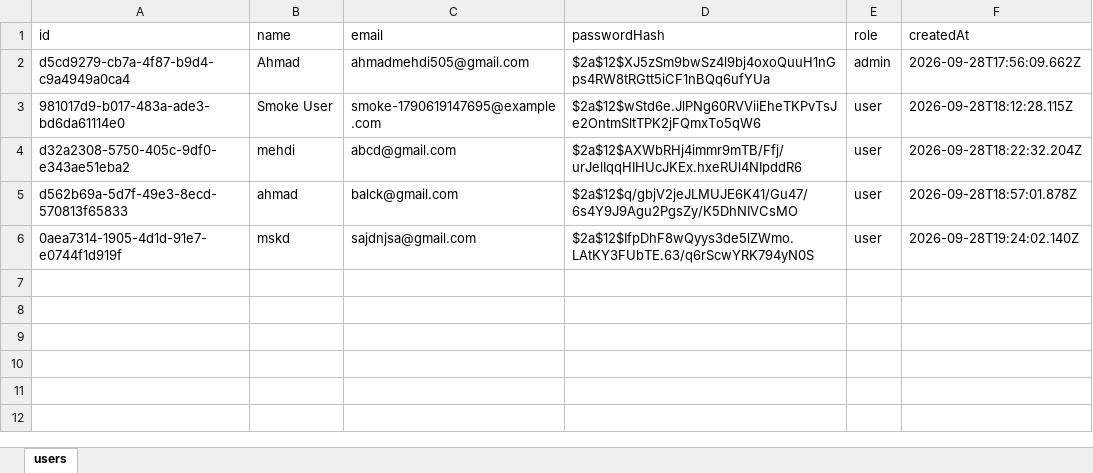
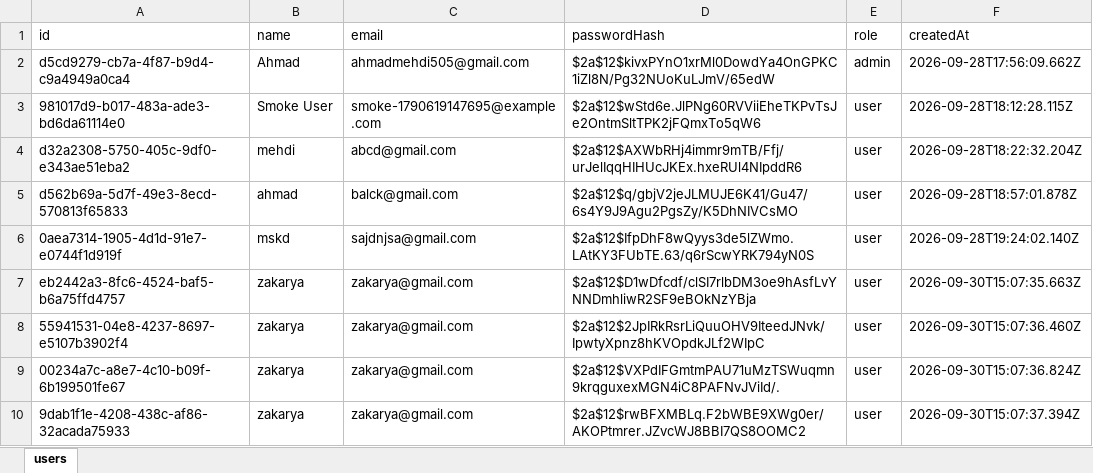
Before and after one commit to ah9520573-ai/m3nace-store, an Excel workbook: backend/data/users.xlsx, sheet users, drawn as a sheet; values as stored, in another font and other column widths than the file's, no borders; the diff names each change by its address in the sheet, - before the commit and + after, or states it on an @@ line.

```diff
--- a/backend/data/users.xlsx (sheet users)
+++ b/backend/data/users.xlsx (sheet users)
-D2 (passwordHash): $2a$12$XJ5zSm9bwSz4l9bj4oxoQuuH1nGps4RW8tRGtt5iCF1nBQq6ufYUa
+D2 (passwordHash): $2a$12$kivxPYnO1xrMl0DowdYa4OnGPKC1iZl8N/Pg32NUoKuLJmV/65edW
+row 7: eb2442a3-8fc6-4524-baf5-b6a75ffd4757 | zakarya | zakarya@gmail.com | $2a$12$D1wDfcdf/clSI7rlbDM3oe9hAsfLvYNNDmhliwR2SF9eBOkNzYBja | user | 2026-09-30T15:07:35.663Z
+row 8: 55941531-04e8-4237-8697-e5107b3902f4 | zakarya | zakarya@gmail.com | $2a$12$2JpIRkRsrLiQuuOHV9IteedJNvk/IpwtyXpnz8hKVOpdkJLf2WIpC | user | 2026-09-30T15:07:36.460Z
+row 9: 00234a7c-a8e7-4c10-b09f-6b199501fe67 | zakarya | zakarya@gmail.com | $2a$12$VXPdIFGmtmPAU71uMzTSWuqmn9krqguxexMGN4iC8PAFNvJViId/. | user | 2026-09-30T15:07:36.824Z
+row 10: 9dab1f1e-4208-438c-af86-32acada75933 | zakarya | zakarya@gmail.com | $2a$12$rwBFXMBLq.F2bWBE9XWg0er/AKOPtmrer.JZvcWJ8BBI7QS8OOMC2 | user | 2026-09-30T15:07:37.394Z
```
Also changed, not shown: backend/data/orders.xlsx, backend/data/products.xlsx, 15 other files.
